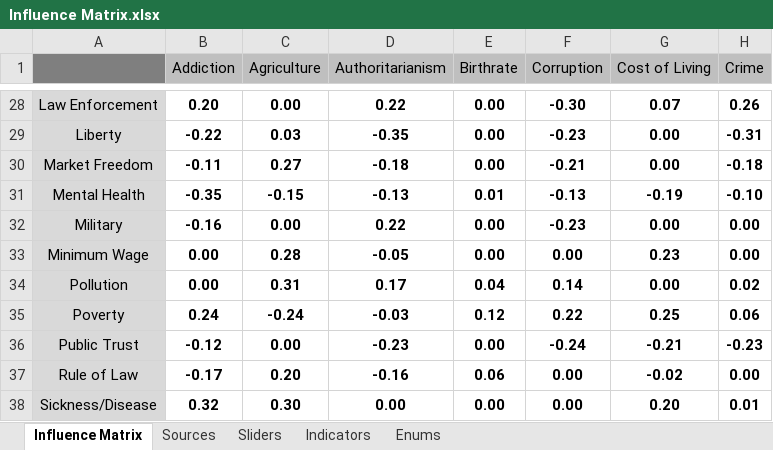
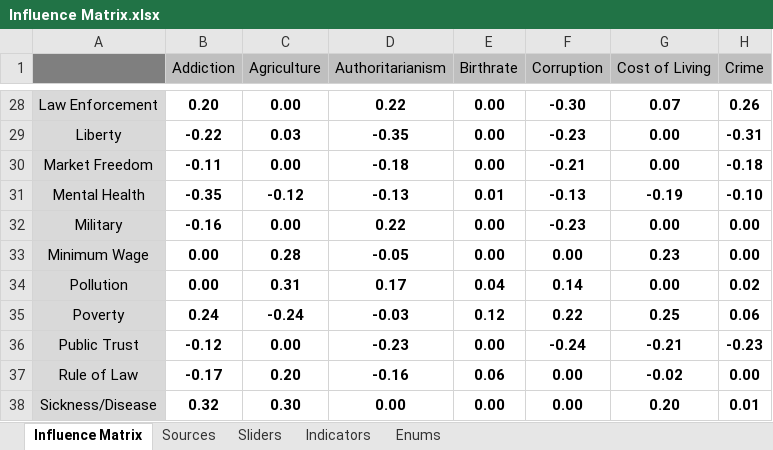
Before and after one commit to thesoundofcolor/society-v1, an Excel workbook: data/Influence_Matrix/Influence Matrix.xlsx, sheet Influence Matrix, drawn as a sheet; only a part is shown, gaps mark what is left out; values as stored, in another font and other column widths than the file's, no borders; conditional formats not drawn; the diff names each change by its address in the sheet, - before the commit and + after, or states it on an @@ line.

```diff
--- a/data/Influence_Matrix/Influence Matrix.xlsx (sheet Influence Matrix)
+++ b/data/Influence_Matrix/Influence Matrix.xlsx (sheet Influence Matrix)
-C30 (Agriculture): 0.27
+C30 (Agriculture): 0.00
-C31 (Agriculture): -0.15
+C31 (Agriculture): -0.12
```
Also changed, not shown: sheet Sources, design/PINOUT_STM32.xlsx, 9 other files.
